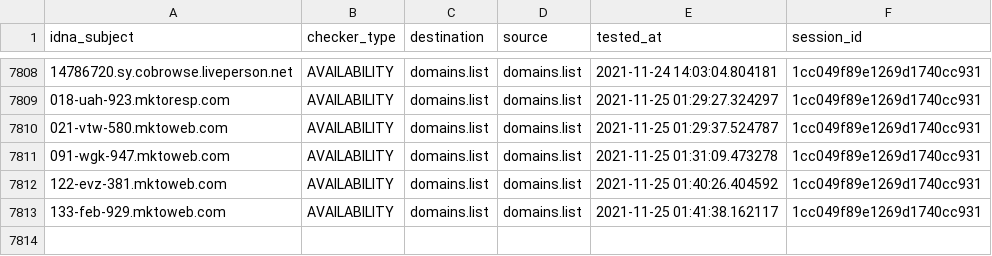
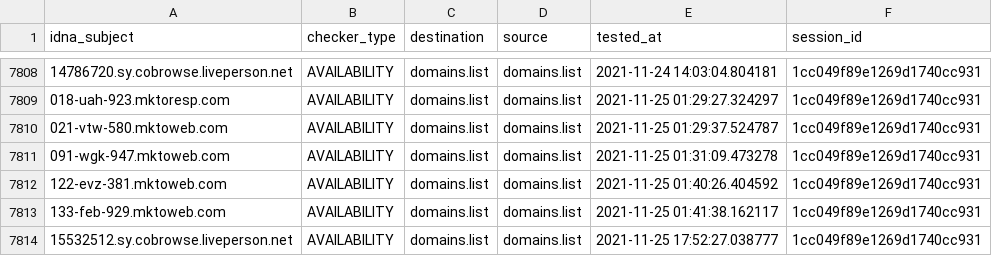
Before and after one commit to Ultimate-Hosts-Blacklist/lightswitch05_hosts_ads-and-tracking-extended, a CSV file: output/domains.list/continue.csv, drawn as a sheet; only a part is shown, gaps mark what is left out; the diff names each change by its address in the sheet, - before the commit and + after, or states it on an @@ line.

```diff
--- a/output/domains.list/continue.csv
+++ b/output/domains.list/continue.csv
+row 7814: 15532512.sy.cobrowse.liveperson.net | AVAILABILITY | domains.list | domains.list | 2021-11-25 17:52:27.038777 | 1cc049f89e1269d1740cc931
```
Also changed, not shown: 7 other files.
